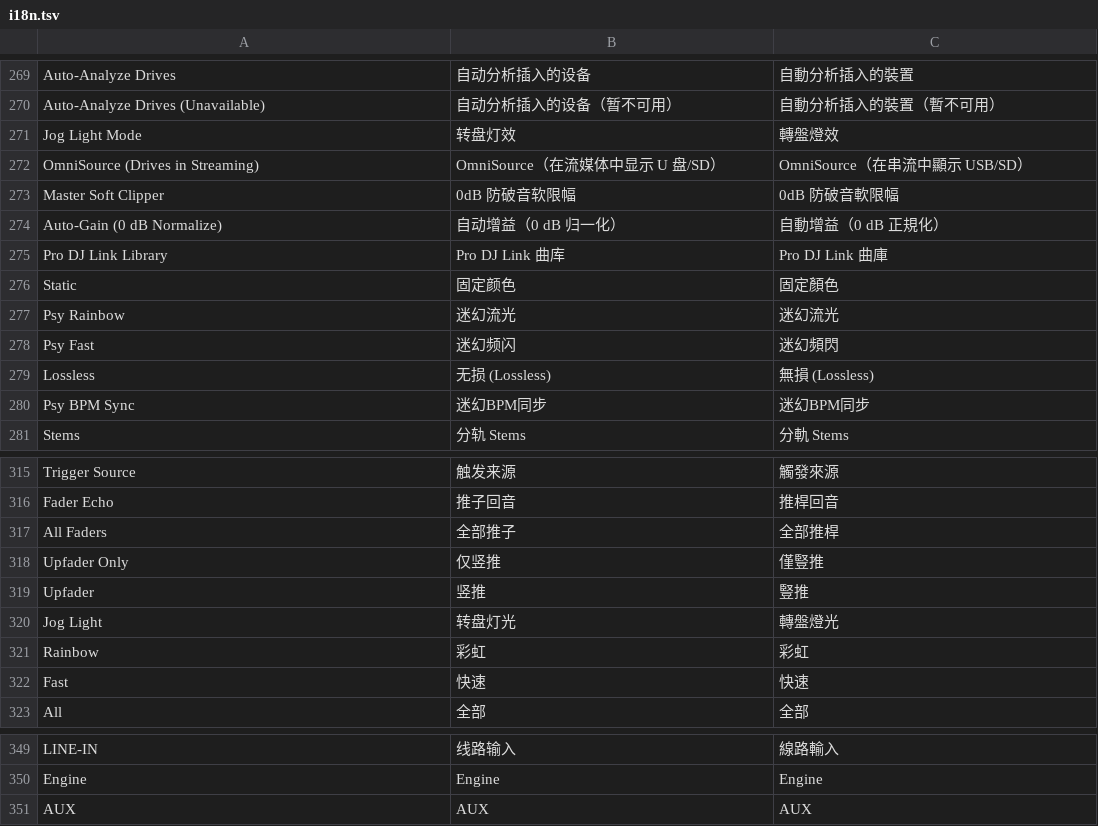
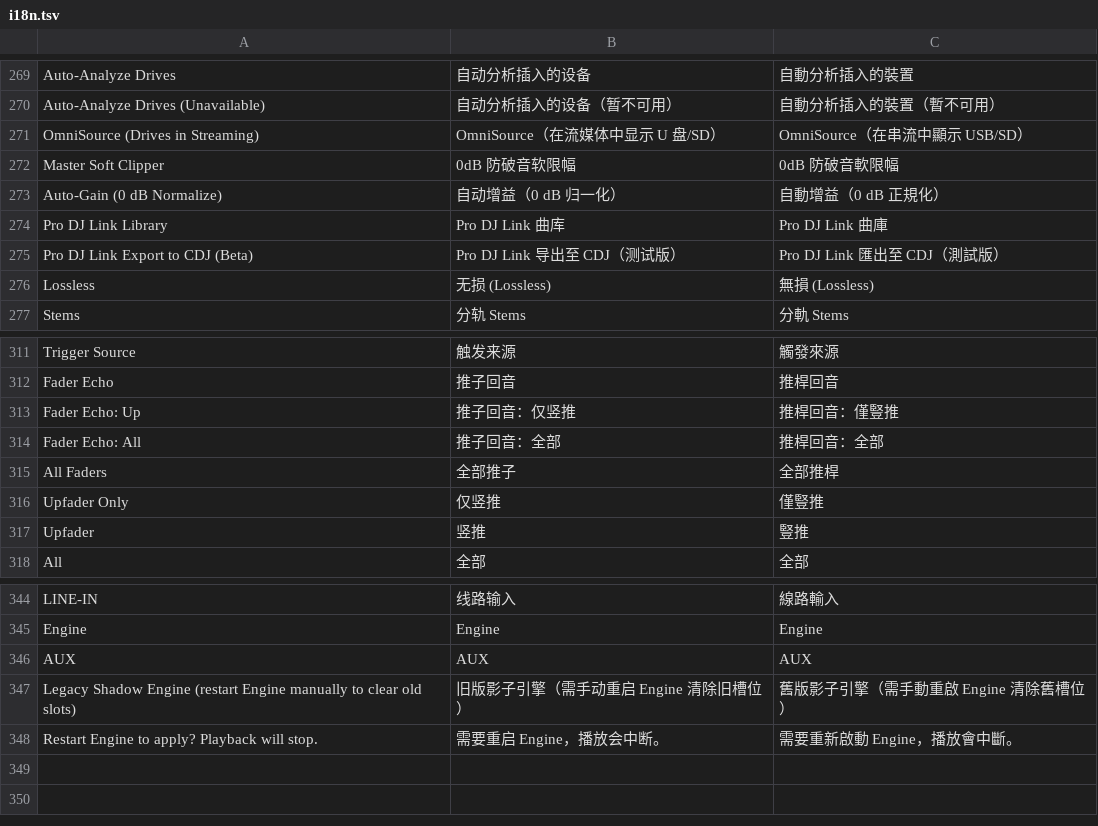
Before and after one commit to Cd1s/EngineX-OS, a TSV file: tools/ui-mod/i18n.tsv, drawn as a sheet; only a part is shown, gaps mark what is left out.

Commit message:
fix(ui,webui): clean up View settings, fix UI Scale layout, remove Jog Light Mode
- Layout -> View (ENGINEX VIEW PRESET):
  - Set narrow-aware button width on UI Scale (`entryWidth: narrow ? 104 : 88`,
    704 px across 8 items) and 4-Deck Role (`entryWidth: 104`, 728 px across 7 items)
    so buttons no longer overlap the row label or clip past the right margin.
  - Put `text: "ENGINEX VIEW PRESET"` on its own line so `build_packs.py`
    matches and translates the section header across en / zh-Hans / zh-Hant.
  - Route `TransitionFxEnable.qml` labels and `scRestartCall` prompt through
    `root.scT(...)`.
- Deduplicate options already in Layout -> View:
  - Remove duplicate `WaveformStyle` from Preferences -> Display (`DisplayTabContent.qml`).
  - Remove duplicate `WAVE_TILE` from Control Center (`ControlCenterTab.qml`) and
    drop its probe/gate assertions (`gate-ui-probe.qml`, `release-gate.sh`).
  - Remove duplicate Waveform / 4-Deck Waveform / 4-Deck Role rows from Web
    Console (`pkg/webui/index.html`) while keeping `/v1/sc5000/ui` and
    `settings.conf` keys working for Layout -> View QML persistence.
- Remove Jog Light Mode completely:
  - Delete `scJog`, `JOG_ENTRY`, `JOG_TILE`, jog color timers/helpers from
    `tools/ui-mod/build_packs.py` (keeping `scDeckList()` and stock platter/pad
    LED logic intact).
  - Delete Jog Light entries from `tools/ui-mod/i18n.tsv`, `pkg/webui/ui_settings.go`,
    `pkg/webui/ui_settings_test.go`, `gate-ui-probe.qml`, `release-gate.sh`,
    `docs/site/content.js`, `tools/ui-mod/README.md`, and trilingual READMEs.
  - Legacy `jog=...` lines in existing `settings.conf` files are silently ignored.
- Docs and eglfs screenshots:
  - Re-render trilingual Preferences -> Device, Layout -> View, and Control Center
    screenshots under `QT_QPA_PLATFORM=eglfs` and update `docs/site/content.js`
    and `README*.md`.

Provisional i18n.tsv entries added for Gemini 4 translation finalization
(English key -> provisional zh-Hans / zh-Hant):
- Legacy Shadow Engine (restart Engine manually to clear old slots)
- Pro DJ Link Export to CDJ (Beta)
- Fader Echo: Up
- Fader Echo: All
- Restart Engine to apply? Playback will stop.
(Plus `ENGINEX VIEW PRESET`, newly exposed to `build_packs.py` translation.)

```diff
--- a/tools/ui-mod/i18n.tsv
+++ b/tools/ui-mod/i18n.tsv
@@ -270,3 +270,2 @@ Auto-Analyze Drives	自动分析插入的设备	自動分析插入的裝置
 Auto-Analyze Drives (Unavailable)	自动分析插入的设备（暂不可用）	自動分析插入的裝置（暫不可用）
-Jog Light Mode	转盘灯效	轉盤燈效
 OmniSource (Drives in Streaming)	OmniSource（在流媒体中显示 U 盘/SD）	OmniSource（在串流中顯示 USB/SD）
@@ -275,7 +274,4 @@ Auto-Gain (0 dB Normalize)	自动增益（0 dB 归一化）	自動增益（0 dB
 Pro DJ Link Library	Pro DJ Link 曲库	Pro DJ Link 曲庫
-Static	固定颜色	固定顏色
-Psy Rainbow	迷幻流光	迷幻流光
-Psy Fast	迷幻频闪	迷幻頻閃
+Pro DJ Link Export to CDJ (Beta)	Pro DJ Link 导出至 CDJ（测试版）	Pro DJ Link 匯出至 CDJ（測試版）
 Lossless	无损 (Lossless)	無損 (Lossless)
-Psy BPM Sync	迷幻BPM同步	迷幻BPM同步
 Stems	分轨 Stems	分軌 Stems
@@ -316,2 +312,4 @@ Trigger Source	触发来源	觸發來源
 Fader Echo	推子回音	推桿回音
+Fader Echo: Up	推子回音：仅竖推	推桿回音：僅豎推
+Fader Echo: All	推子回音：全部	推桿回音：全部
 All Faders	全部推子	全部推桿
@@ -319,5 +317,2 @@ Upfader Only	仅竖推	僅豎推
 Upfader	竖推	豎推
-Jog Light	转盘灯光	轉盤燈光
-Rainbow	彩虹	彩虹
-Fast	快速	快速
 All	全部	全部
@@ -351 +346,3 @@ Engine	Engine	Engine
 AUX	AUX	AUX
+Legacy Shadow Engine (restart Engine manually to clear old slots)	旧版影子引擎（需手动重启 Engine 清除旧槽位）	舊版影子引擎（需手動重啟 Engine 清除舊槽位）
+Restart Engine to apply? Playback will stop.	需要重启 Engine，播放会中断。	需要重新啟動 Engine，播放會中斷。
```
Also changed, not shown: 18 other files.
